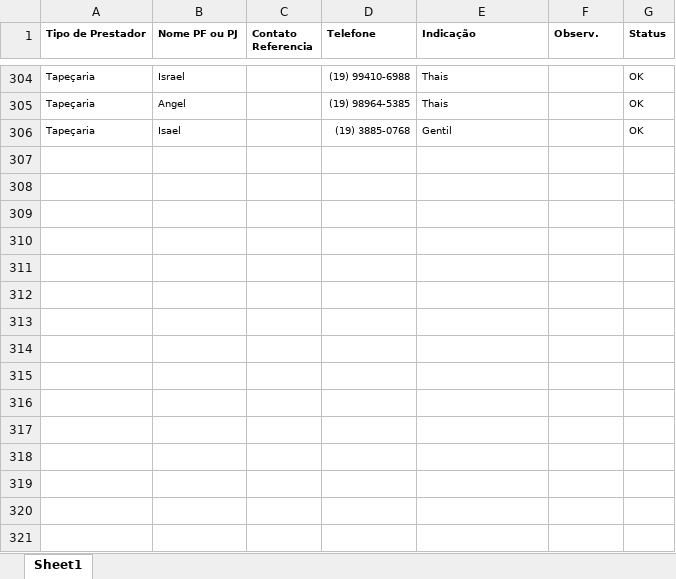
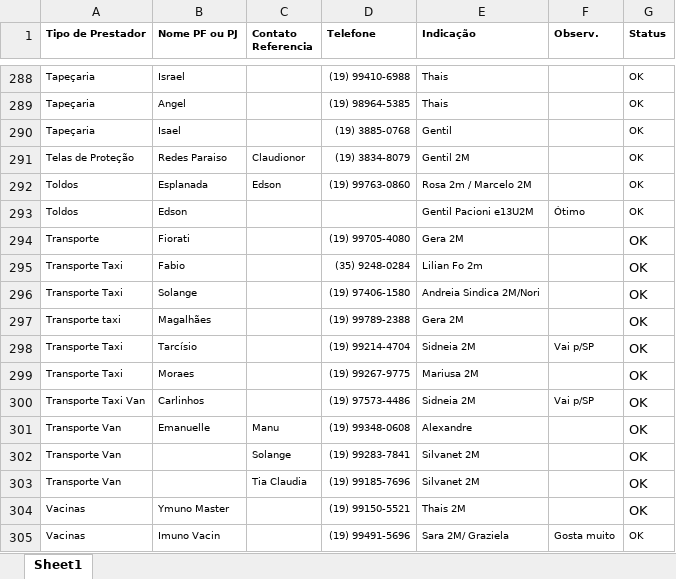
Before and after one commit to duas-marias/duas-marias.github.io, an Excel workbook: contatos_2M.xlsx, sheet Sheet1, drawn as a sheet; only a part is shown, gaps mark what is left out; values as stored, in another font and other column widths than the file's, no borders; the diff covers the shown part only; the diff names each change by its address in the sheet, - before the commit and + after, or states it on an @@ line.

```diff
--- a/contatos_2M.xlsx (sheet Sheet1)
+++ b/contatos_2M.xlsx (sheet Sheet1)
@@ row 291 unhidden: Telas de Proteção | Redes Paraiso | Claudionor | (19) 3834-8079 | Gentil 2M |  | OK @@
@@ row 292 unhidden: Toldos | Esplanada | Edson | (19) 99763-0860 | Rosa 2m / Marcelo 2M |  | OK @@
@@ row 293 unhidden: Toldos | Edson |  |  | Gentil Pacioni e13U2M | Ótimo | OK @@
@@ row 294 unhidden: Transporte | Fiorati |  | (19) 99705-4080 | Gera 2M |  | OK @@
@@ row 295 unhidden: Transporte Taxi | Fabio |  | (35) 9248-0284 | Lilian Fo 2m |  | OK @@
@@ row 296 unhidden: Transporte Taxi | Solange |  | (19) 97406-1580 | Andreia Sindica 2M/Nori |  | OK @@
@@ row 297 unhidden: Transporte taxi | Magalhães |  | (19) 99789-2388 | Gera 2M |  | OK @@
@@ row 298 unhidden: Transporte Taxi | Tarcísio |  | (19) 99214-4704 | Sidneia 2M | Vai p/SP | OK @@
@@ row 299 unhidden: Transporte Taxi | Moraes |  | (19) 99267-9775 | Mariusa 2M |  | OK @@
@@ row 300 unhidden: Transporte Taxi Van | Carlinhos |  | (19) 97573-4486 | Sidneia 2M | Vai p/SP | OK @@
@@ row 301 unhidden: Transporte Van | Emanuelle | Manu | (19) 99348-0608 | Alexandre |  | OK @@
@@ row 302 unhidden: Transporte Van |  | Solange | (19) 99283-7841 | Silvanet 2M |  | OK @@
@@ row 303 unhidden: Transporte Van |  | Tia Claudia | (19) 99185-7696 | Silvanet 2M |  | OK @@
@@ row 304 unhidden: Vacinas | Ymuno Master |  | (19) 99150-5521 | Thais 2M |  | OK @@
@@ row 305 unhidden: Vacinas | Imuno Vacin |  | (19) 99491-5696 | Sara 2M/ Graziela | Gosta muito | OK @@
```
Also changed, not shown: 279 hidden or unhidden rows elsewhere in this sheet, 2 other files.
